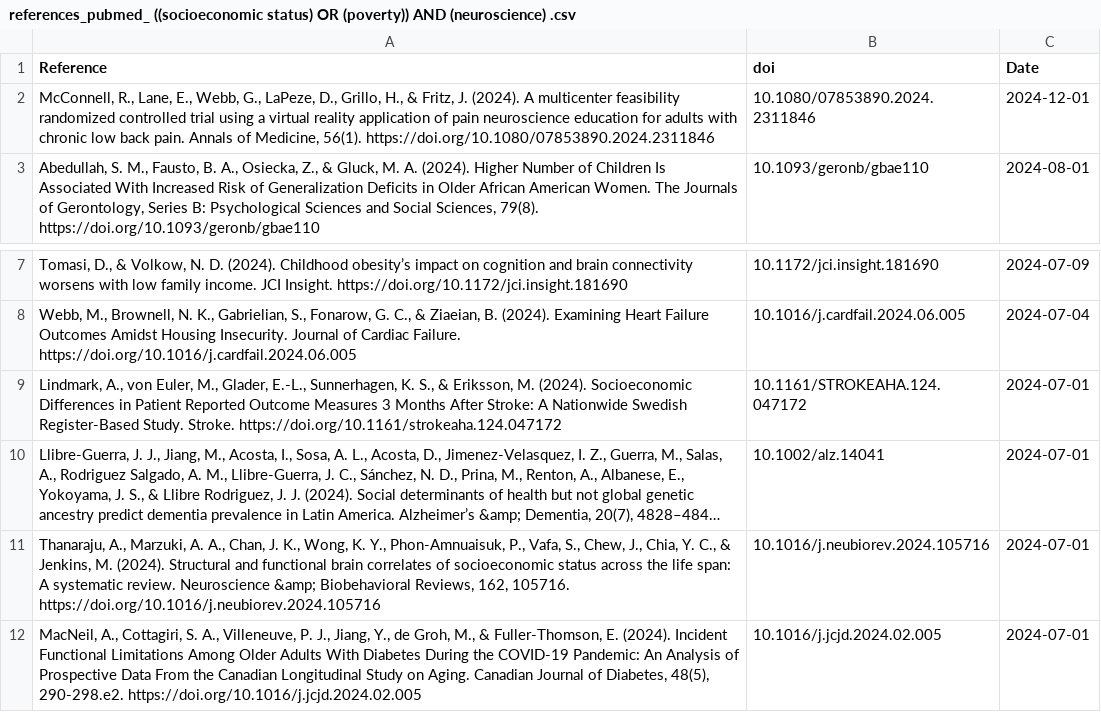
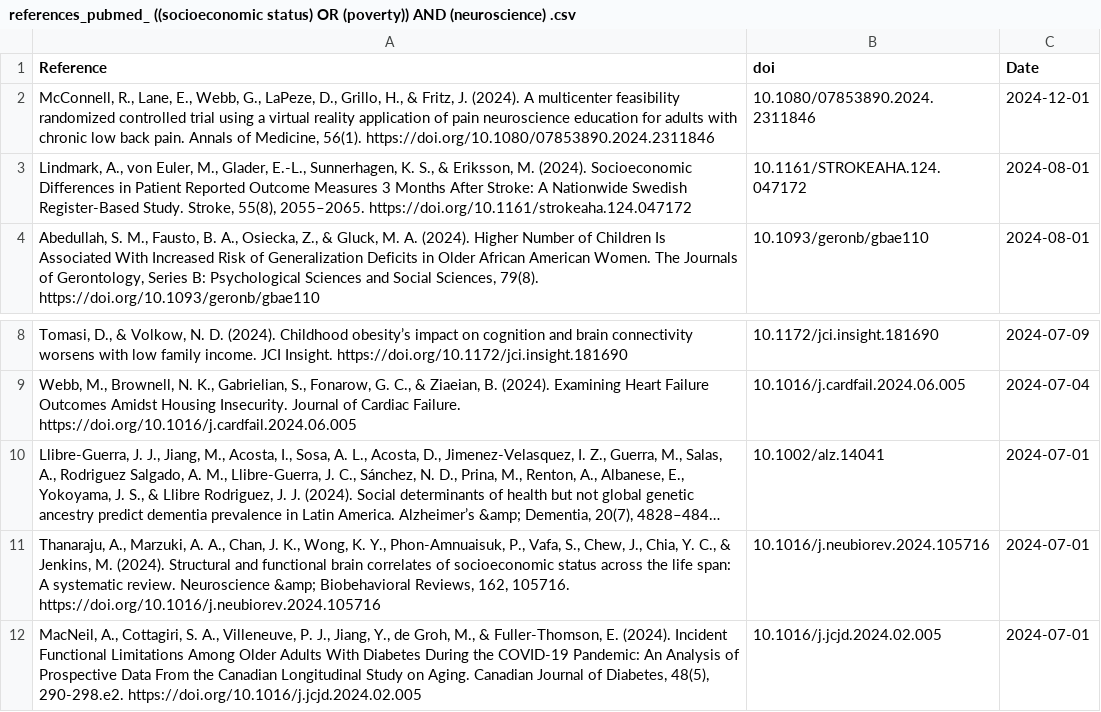
Before and after one commit to FedeGiovannetti/SESNeuroscienceRefs, a CSV file: SESneuroscienceRefs/Data/references_pubmed_ ((socioeconomic status) OR (poverty)) AND (neuroscience) .csv, drawn as a sheet; only a part is shown, gaps mark what is left out; long unchanged cells end in …; removed rows and columns are numbered as before the commit, all else as after; the diff names each change by its address in the sheet, - before the commit and + after, or states it on an @@ line.

```diff
--- a/SESneuroscienceRefs/Data/references_pubmed_ ((socioeconomic status) OR (poverty)) AND (neuroscience) .csv
+++ b/SESneuroscienceRefs/Data/references_pubmed_ ((socioeconomic status) OR (poverty)) AND (neuroscience) .csv
+row 3: Lindmark, A., von Euler, M., Glader, E.-L., Sunnerhagen, K. S., & Eriksson, M. (2024). Socioeconomic Differences in Patient Reported Outcome Measures 3 Months After Stroke: A Nationwide Swedish Register-Based Study. Stroke, 55(8), 2055–2065. https://doi.org/10.1161/strokeaha.124.047172 | 10.1161/STROKEAHA.124.047172 | 2024-08-01
-row 9: Lindmark, A., von Euler, M., Glader, E.-L., Sunnerhagen, K. S., & Eriksson, M. (2024). Socioeconomic Differences in Patient Reported Outcome Measures 3 Months After Stroke: A Nationwide Swedish Register-Based Study. Stroke. https://doi.org/10.1161/strokeaha.124.047172 | 10.1161/STROKEAHA.124.047172 | 2024-07-01
```
